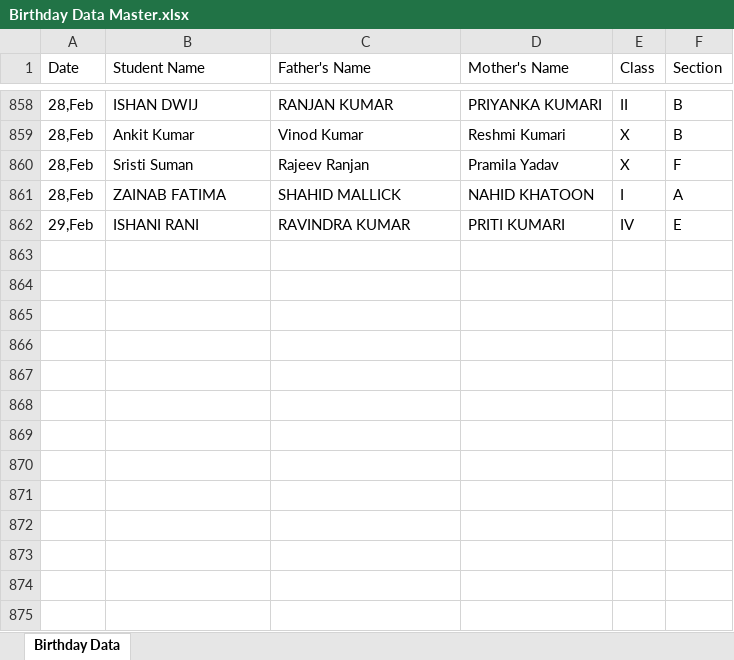
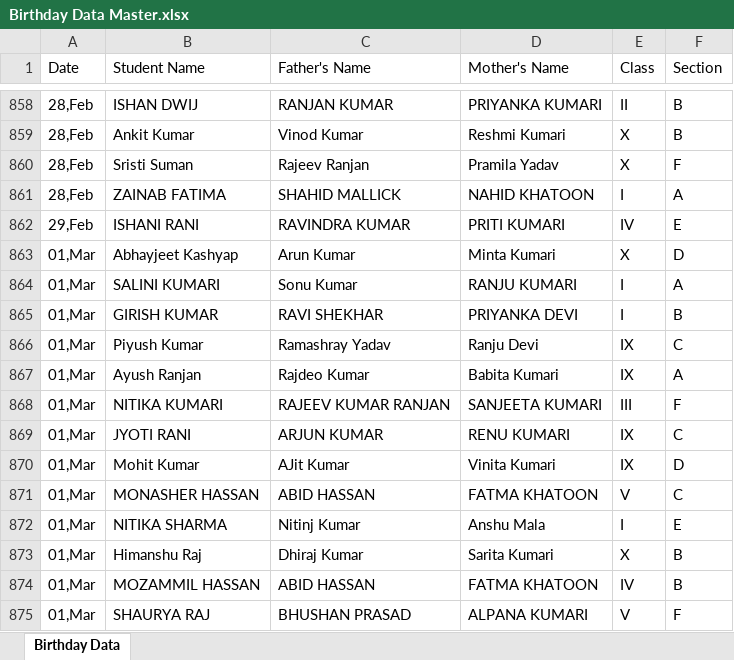
Before and after one commit to pranavsharma-io/HTML, an Excel workbook: Birthday Data Master.xlsx, sheet Birthday Data, drawn as a sheet; only a part is shown, gaps mark what is left out; values as stored, in another font and other column widths than the file's, no borders; the diff names each change by its address in the sheet, - before the commit and + after, or states it on an @@ line.

Commit message:
Automated data scrape and format for 2026-02-26

```diff
--- a/Birthday Data Master.xlsx (sheet Birthday Data)
+++ b/Birthday Data Master.xlsx (sheet Birthday Data)
+row 863: 01,Mar | Abhayjeet Kashyap | Arun Kumar | Minta Kumari | X | D
+row 864: 01,Mar | SALINI KUMARI | Sonu Kumar | RANJU KUMARI | I | A
+row 865: 01,Mar | GIRISH KUMAR | RAVI SHEKHAR | PRIYANKA DEVI | I | B
+row 866: 01,Mar | Piyush Kumar | Ramashray Yadav | Ranju Devi | IX | C
+row 867: 01,Mar | Ayush Ranjan | Rajdeo Kumar | Babita Kumari | IX | A
+row 868: 01,Mar | NITIKA KUMARI | RAJEEV KUMAR RANJAN | SANJEETA KUMARI | III | F
+row 869: 01,Mar | JYOTI RANI | ARJUN KUMAR | RENU KUMARI | IX | C
+row 870: 01,Mar | Mohit Kumar | AJit Kumar | Vinita Kumari | IX | D
+row 871: 01,Mar | MONASHER HASSAN | ABID HASSAN | FATMA KHATOON | V | C
+row 872: 01,Mar | NITIKA SHARMA | Nitinj Kumar | Anshu Mala | I | E
+row 873: 01,Mar | Himanshu Raj | Dhiraj Kumar | Sarita Kumari | X | B
+row 874: 01,Mar | MOZAMMIL HASSAN | ABID HASSAN | FATMA KHATOON | IV | B
+row 875: 01,Mar | SHAURYA RAJ | BHUSHAN PRASAD | ALPANA KUMARI | V | F
```
Also changed, not shown: 2 other files.
